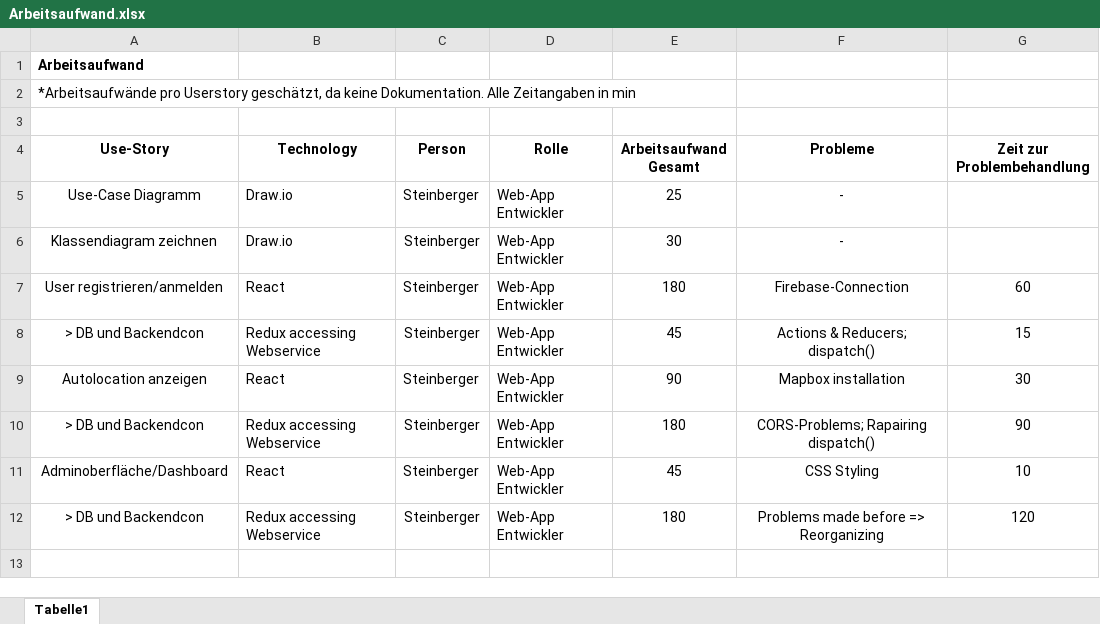
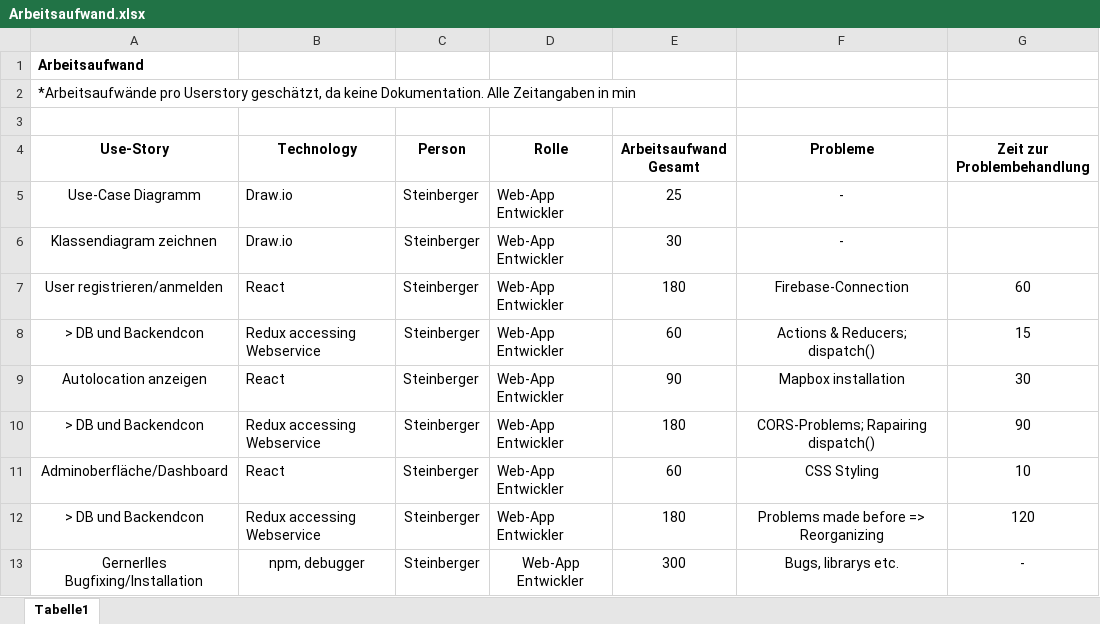
Before and after one commit to HTL-Villach-Steinbej/Caring, an Excel workbook: Organisation neu/Arbeitsaufwand.xlsx, sheet Tabelle1, drawn as a sheet; values as stored, in another font and other column widths than the file's, no borders; table styles not drawn; the diff names each change by its address in the sheet, - before the commit and + after, or states it on an @@ line.

Commit message:
Updates Arbeitsaufwand.xlsx

```diff
--- a/Organisation neu/Arbeitsaufwand.xlsx (sheet Tabelle1)
+++ b/Organisation neu/Arbeitsaufwand.xlsx (sheet Tabelle1)
-E8 (Arbeitsaufwand Gesamt): 45
+E8 (Arbeitsaufwand Gesamt): 60
-E11 (Arbeitsaufwand Gesamt): 45
+E11 (Arbeitsaufwand Gesamt): 60
+row 13: Gernerlles Bugfixing/Installation | npm, debugger | Steinberger | Web-App Entwickler | 300 | Bugs, librarys etc. | -
```
